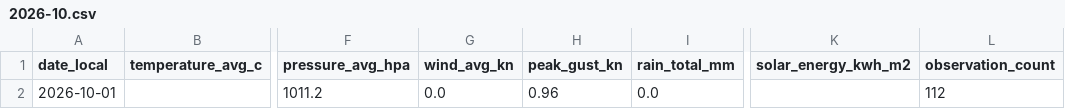
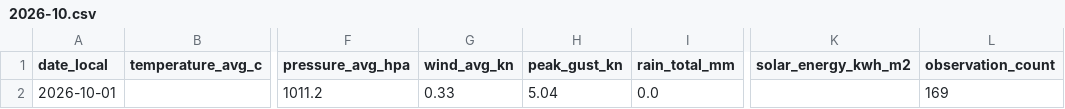
Before and after one commit to TrentinP/brambley-weather, a CSV file: data/daily/2026-10.csv, drawn as a sheet; only a part is shown, gaps mark what is left out; the diff names each change by its address in the sheet, - before the commit and + after, or states it on an @@ line.

```diff
--- a/data/daily/2026-10.csv
+++ b/data/daily/2026-10.csv
-G2 (wind_avg_kn): 0.0
+G2 (wind_avg_kn): 0.33
-H2 (peak_gust_kn): 0.96
+H2 (peak_gust_kn): 5.04
-L2 (observation_count): 112
+L2 (observation_count): 169
```
Also changed, not shown: 3 other files.
